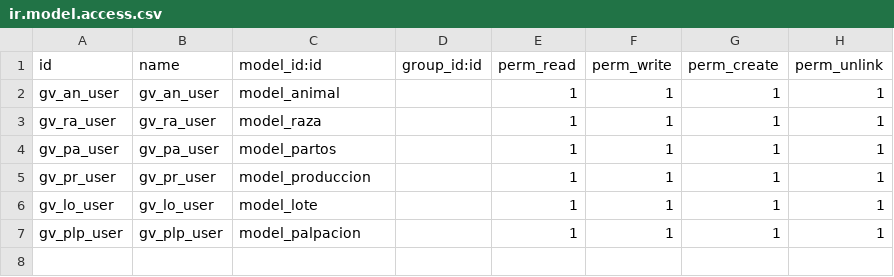
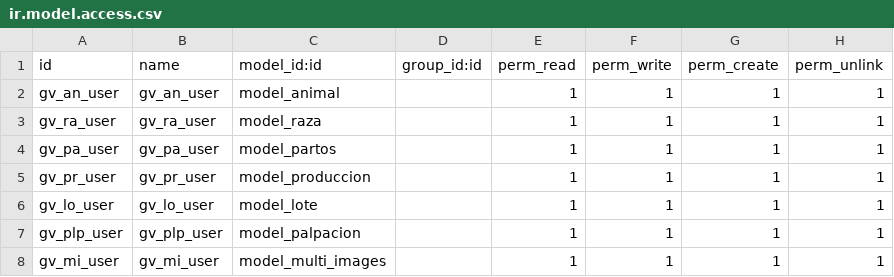
Before and after one commit to javobqcol/ganado, a CSV file: security/ir.model.access.csv, drawn as a sheet; the diff names each change by its address in the sheet, - before the commit and + after, or states it on an @@ line.

```diff
--- a/security/ir.model.access.csv
+++ b/security/ir.model.access.csv
+row 8: gv_mi_user | gv_mi_user | model_multi_images |  | 1 | 1 | 1 | 1
```
Also changed, not shown: 3 other files.
